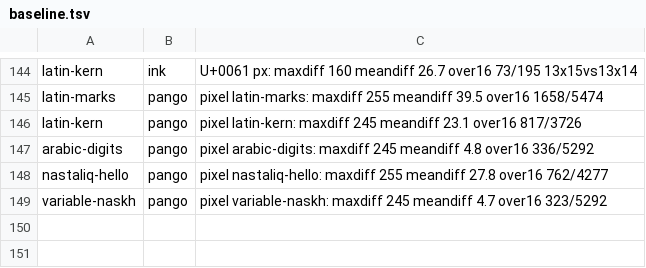
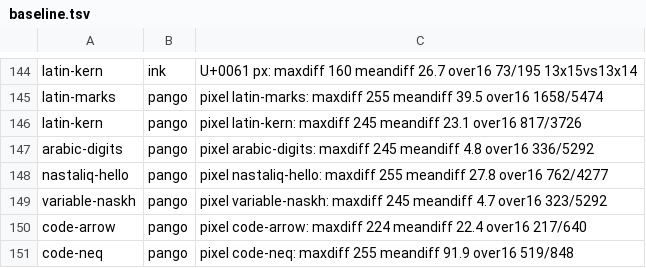
Before and after one commit to metif12/vtext, a TSV file: tools/difftest/baseline.tsv, drawn as a sheet; only a part is shown, gaps mark what is left out.

Commit message:
CI: fix FcLangSetHasLang coverage check, baseline code-case pango pixels
FcLangSetHasLang answers coverage backwards from a boolean:
equal=0, different-territory=1, different-lang=2 (fontconfig.h).
Comparing against 0 reported covered languages as false and
uncovered as true; match_test on Linux asserted covers_lang and
went red. Compare against the refusal (2) instead, with the
measurement recorded in the comment.

Baseline the two code-case pango pixels verbatim from CI output;
Pango rasterizes the folded ligatures past the pixel bound.

```diff
--- a/tools/difftest/baseline.tsv
+++ b/tools/difftest/baseline.tsv
@@ -149 +149,3 @@ nastaliq-hello	pango	pixel nastaliq-hello: maxdiff 255 meandiff 27.8 over16 762/
 variable-naskh	pango	pixel variable-naskh: maxdiff 245 meandiff 4.7 over16 323/5292
+code-arrow	pango	pixel code-arrow: maxdiff 224 meandiff 22.4 over16 217/640
+code-neq	pango	pixel code-neq: maxdiff 255 meandiff 91.9 over16 519/848
```
Also changed, not shown: 1 other file.
